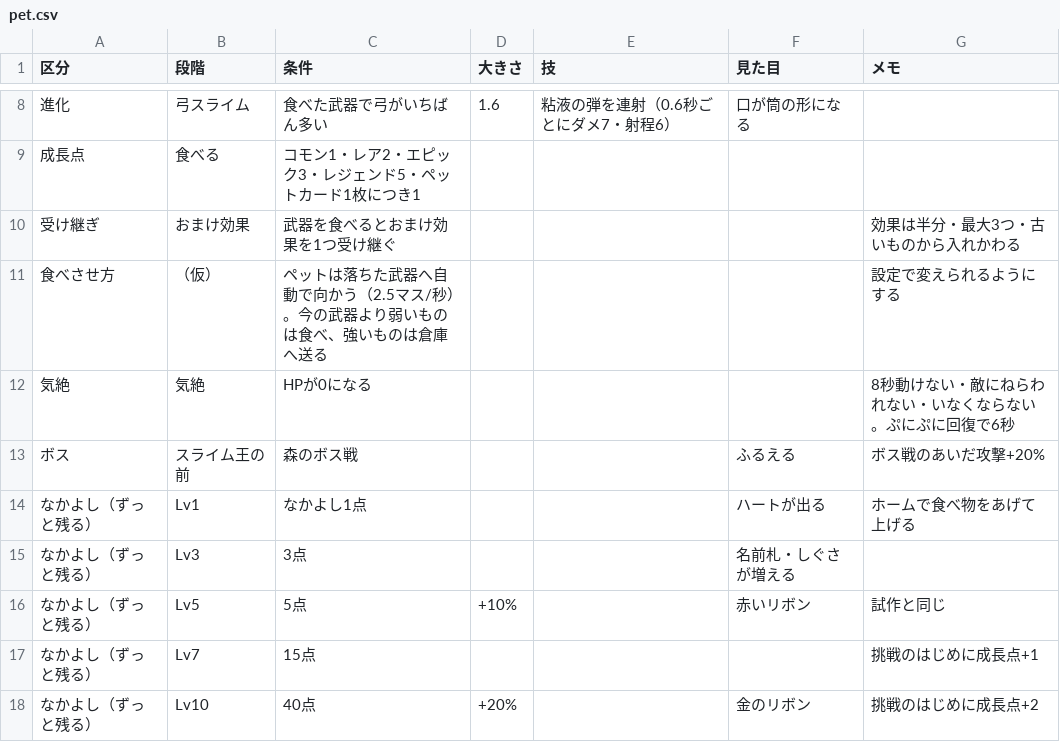
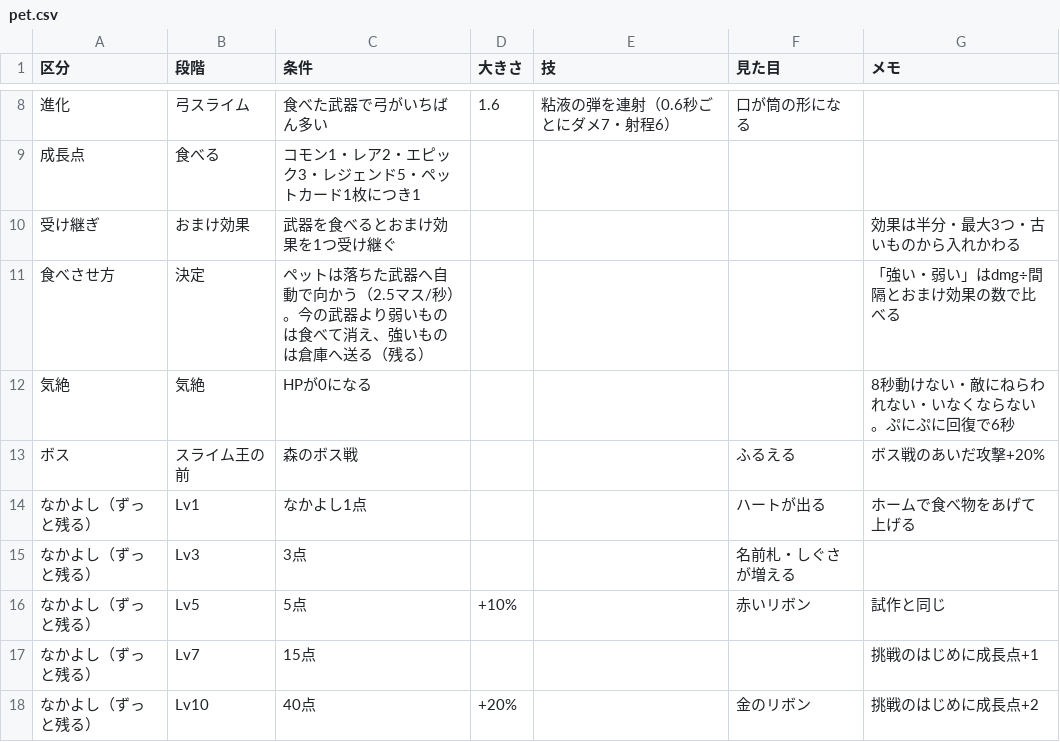
Before and after one commit to hikaru382465-dot/a, a CSV file: games/dot-meikyu/design/pet.csv, drawn as a sheet; only a part is shown, gaps mark what is left out.

```diff
--- a/games/dot-meikyu/design/pet.csv
+++ b/games/dot-meikyu/design/pet.csv
@@ -10,3 +10,3 @@
 受け継ぎ,おまけ効果,武器を食べるとおまけ効果を1つ受け継ぐ,,,,効果は半分・最大3つ・古いものから入れかわる
-食べさせ方,（仮）,ペットは落ちた武器へ自動で向かう（2.5マス/秒）。今の武器より弱いものは食べ、強いものは倉庫へ送る,,,,設定で変えられるようにする
+食べさせ方,決定,ペットは落ちた武器へ自動で向かう（2.5マス/秒）。今の武器より弱いものは食べて消え、強いものは倉庫へ送る（残る）,,,,「強い・弱い」はdmg÷間隔とおまけ効果の数で比べる
 気絶,気絶,HPが0になる,,,,8秒動けない・敵にねらわれない・いなくならない。ぷにぷに回復で6秒
```
Also changed, not shown: games/dot-meikyu/design/economy.csv, games/dot-meikyu/design/run.csv, 3 other files.
